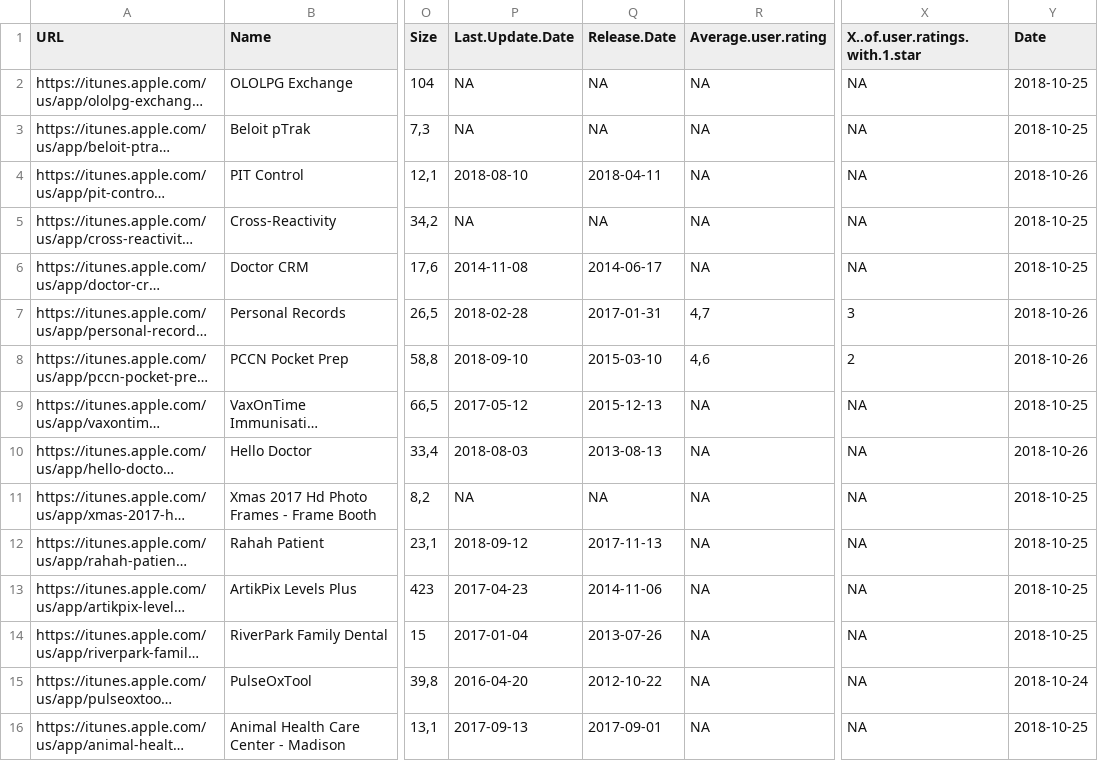
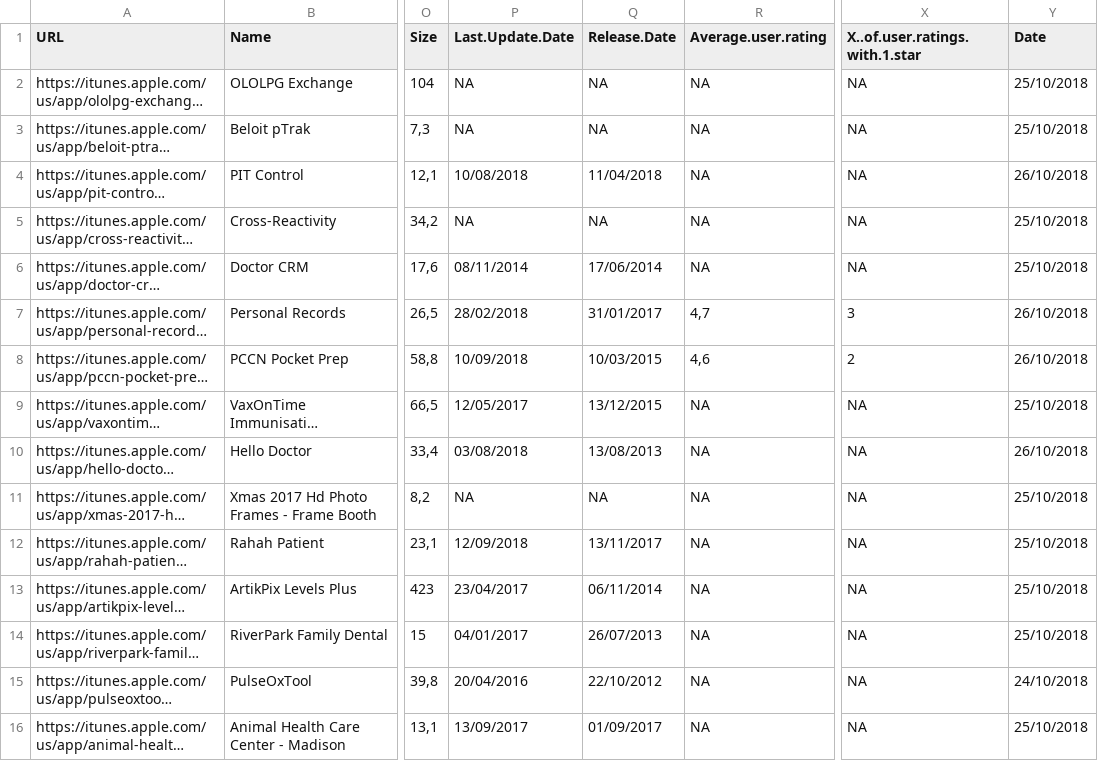
Before and after one commit to FrancescoTranquillo/E-HEALTH, a CSV file: R script/sample_6_.csv, drawn as a sheet; only a part is shown, gaps mark what is left out; long unchanged cells end in …; the diff covers the shown part only; the diff names each change by its address in the sheet, - before the commit and + after, or states it on an @@ line.

```diff
--- a/R script/sample_6_.csv
+++ b/R script/sample_6_.csv
-Y2:Y3 (Date): 2018-10-25
+Y2:Y3 (Date): 25/10/2018
-P4 (Last.Update.Date): 2018-08-10
+P4 (Last.Update.Date): 10/08/2018
-Q4 (Release.Date): 2018-04-11
+Q4 (Release.Date): 11/04/2018
-Y4 (Date): 2018-10-26
+Y4 (Date): 26/10/2018
-Y5:Y6 (Date): 2018-10-25
+Y5:Y6 (Date): 25/10/2018
-P6 (Last.Update.Date): 2014-11-08
+P6 (Last.Update.Date): 08/11/2014
-Q6 (Release.Date): 2014-06-17
+Q6 (Release.Date): 17/06/2014
-P7 (Last.Update.Date): 2018-02-28
+P7 (Last.Update.Date): 28/02/2018
-Q7 (Release.Date): 2017-01-31
+Q7 (Release.Date): 31/01/2017
-Y7:Y8 (Date): 2018-10-26
+Y7:Y8 (Date): 26/10/2018
-P8 (Last.Update.Date): 2018-09-10
+P8 (Last.Update.Date): 10/09/2018
-Q8 (Release.Date): 2015-03-10
+Q8 (Release.Date): 10/03/2015
-P9 (Last.Update.Date): 2017-05-12
+P9 (Last.Update.Date): 12/05/2017
-Q9 (Release.Date): 2015-12-13
+Q9 (Release.Date): 13/12/2015
-Y9 (Date): 2018-10-25
+Y9 (Date): 25/10/2018
-P10 (Last.Update.Date): 2018-08-03
+P10 (Last.Update.Date): 03/08/2018
-Q10 (Release.Date): 2013-08-13
+Q10 (Release.Date): 13/08/2013
-Y10 (Date): 2018-10-26
+Y10 (Date): 26/10/2018
-Y11:Y14 (Date): 2018-10-25
+Y11:Y14 (Date): 25/10/2018
-P12 (Last.Update.Date): 2018-09-12
+P12 (Last.Update.Date): 12/09/2018
-Q12 (Release.Date): 2017-11-13
+Q12 (Release.Date): 13/11/2017
-P13 (Last.Update.Date): 2017-04-23
+P13 (Last.Update.Date): 23/04/2017
-Q13 (Release.Date): 2014-11-06
+Q13 (Release.Date): 06/11/2014
-P14 (Last.Update.Date): 2017-01-04
+P14 (Last.Update.Date): 04/01/2017
-Q14 (Release.Date): 2013-07-26
+Q14 (Release.Date): 26/07/2013
-P15 (Last.Update.Date): 2016-04-20
+P15 (Last.Update.Date): 20/04/2016
-Q15 (Release.Date): 2012-10-22
+Q15 (Release.Date): 22/10/2012
-Y15 (Date): 2018-10-24
+Y15 (Date): 24/10/2018
-P16 (Last.Update.Date): 2017-09-13
+P16 (Last.Update.Date): 13/09/2017
-Q16 (Release.Date): 2017-09-01
+Q16 (Release.Date): 01/09/2017
-Y16 (Date): 2018-10-25
+Y16 (Date): 25/10/2018
```
Also changed, not shown: 30 edited cells elsewhere in this file, 3 other files.
